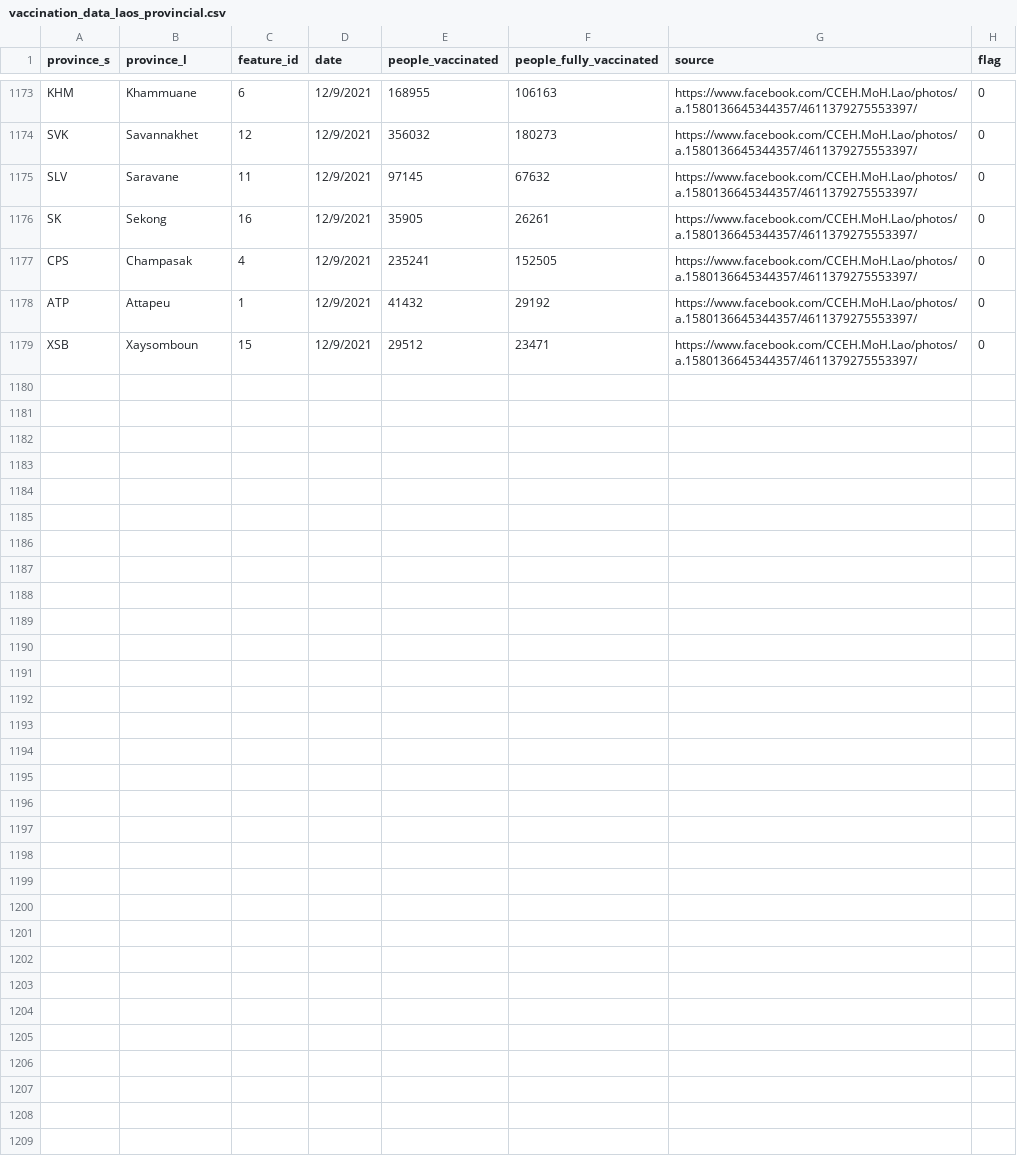
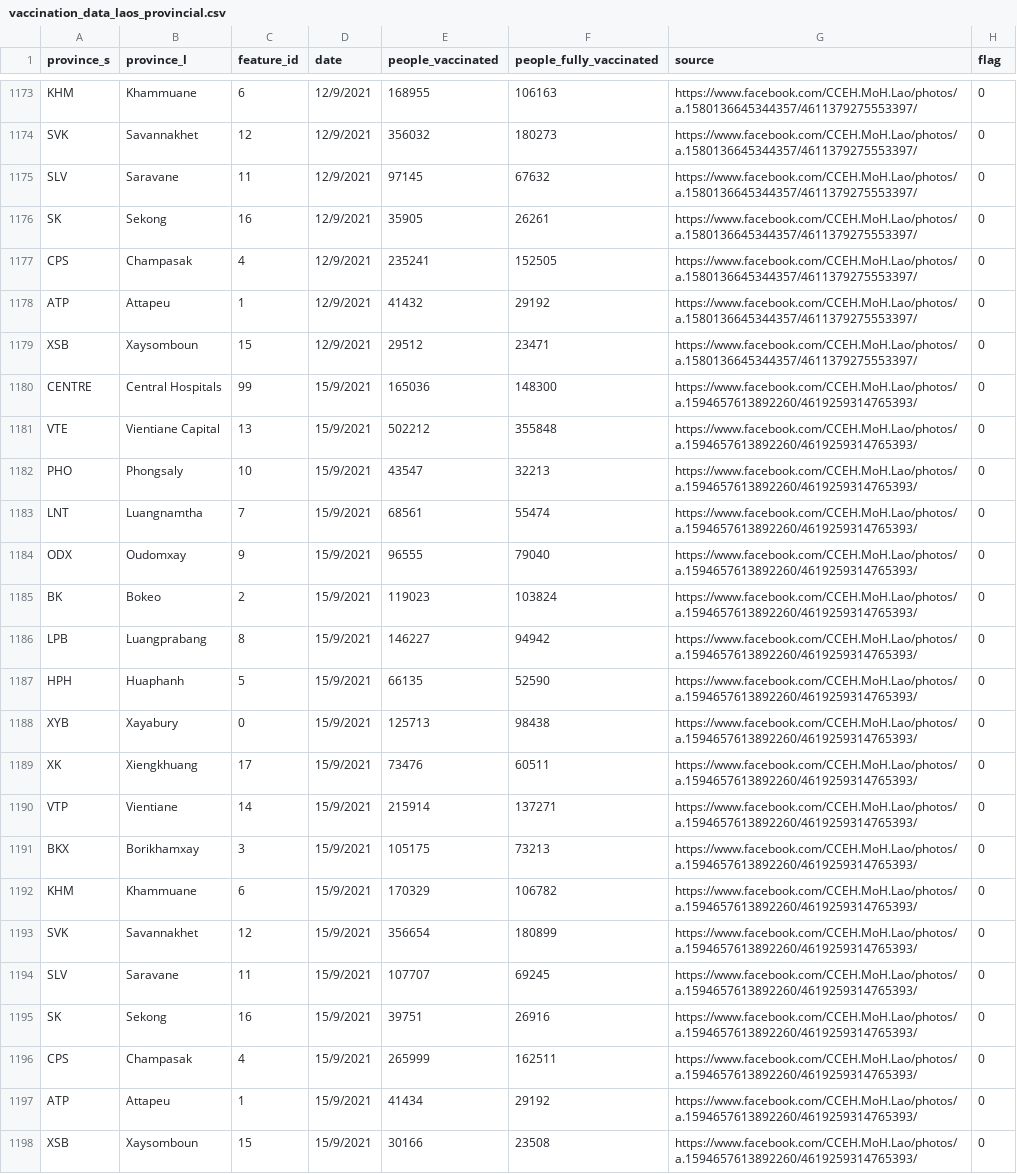
Before and after one commit to douangtavanh/covid-19-data-laos, a CSV file: data/vaccination_data_laos_provincial.csv, drawn as a sheet; only a part is shown, gaps mark what is left out.

Commit message:
update data

```diff
--- a/data/vaccination_data_laos_provincial.csv
+++ b/data/vaccination_data_laos_provincial.csv
@@ -1179 +1179,20 @@ ATP,Attapeu,1,12/9/2021,41432,29192,https://www.facebook.com/CCEH.MoH.Lao/photos
 XSB,Xaysomboun,15,12/9/2021,29512,23471,https://www.facebook.com/CCEH.MoH.Lao/photos/a.1580136645344357/4611379275553397/,0
+CENTRE,Central Hospitals,99,15/9/2021,165036,148300,https://www.facebook.com/CCEH.MoH.Lao/photos/a.1594657613892260/4619259314765393/,0
+VTE,Vientiane Capital,13,15/9/2021,502212,355848,https://www.facebook.com/CCEH.MoH.Lao/photos/a.1594657613892260/4619259314765393/,0
+PHO,Phongsaly,10,15/9/2021,43547,32213,https://www.facebook.com/CCEH.MoH.Lao/photos/a.1594657613892260/4619259314765393/,0
+LNT,Luangnamtha,7,15/9/2021,68561,55474,https://www.facebook.com/CCEH.MoH.Lao/photos/a.1594657613892260/4619259314765393/,0
+ODX,Oudomxay,9,15/9/2021,96555,79040,https://www.facebook.com/CCEH.MoH.Lao/photos/a.1594657613892260/4619259314765393/,0
+BK,Bokeo,2,15/9/2021,119023,103824,https://www.facebook.com/CCEH.MoH.Lao/photos/a.1594657613892260/4619259314765393/,0
+LPB,Luangprabang,8,15/9/2021,146227,94942,https://www.facebook.com/CCEH.MoH.Lao/photos/a.1594657613892260/4619259314765393/,0
+HPH,Huaphanh,5,15/9/2021,66135,52590,https://www.facebook.com/CCEH.MoH.Lao/photos/a.1594657613892260/4619259314765393/,0
+XYB,Xayabury,0,15/9/2021,125713,98438,https://www.facebook.com/CCEH.MoH.Lao/photos/a.1594657613892260/4619259314765393/,0
+XK,Xiengkhuang,17,15/9/2021,73476,60511,https://www.facebook.com/CCEH.MoH.Lao/photos/a.1594657613892260/4619259314765393/,0
+VTP,Vientiane,14,15/9/2021,215914,137271,https://www.facebook.com/CCEH.MoH.Lao/photos/a.1594657613892260/4619259314765393/,0
+BKX,Borikhamxay,3,15/9/2021,105175,73213,https://www.facebook.com/CCEH.MoH.Lao/photos/a.1594657613892260/4619259314765393/,0
+KHM,Khammuane,6,15/9/2021,170329,106782,https://www.facebook.com/CCEH.MoH.Lao/photos/a.1594657613892260/4619259314765393/,0
+SVK,Savannakhet,12,15/9/2021,356654,180899,https://www.facebook.com/CCEH.MoH.Lao/photos/a.1594657613892260/4619259314765393/,0
+SLV,Saravane,11,15/9/2021,107707,69245,https://www.facebook.com/CCEH.MoH.Lao/photos/a.1594657613892260/4619259314765393/,0
+SK,Sekong,16,15/9/2021,39751,26916,https://www.facebook.com/CCEH.MoH.Lao/photos/a.1594657613892260/4619259314765393/,0
+CPS,Champasak,4,15/9/2021,265999,162511,https://www.facebook.com/CCEH.MoH.Lao/photos/a.1594657613892260/4619259314765393/,0
+ATP,Attapeu,1,15/9/2021,41434,29192,https://www.facebook.com/CCEH.MoH.Lao/photos/a.1594657613892260/4619259314765393/,0
+XSB,Xaysomboun,15,15/9/2021,30166,23508,https://www.facebook.com/CCEH.MoH.Lao/photos/a.1594657613892260/4619259314765393/,0
```
Also changed, not shown: data/vaccination_covid_19_Laos.csv.
